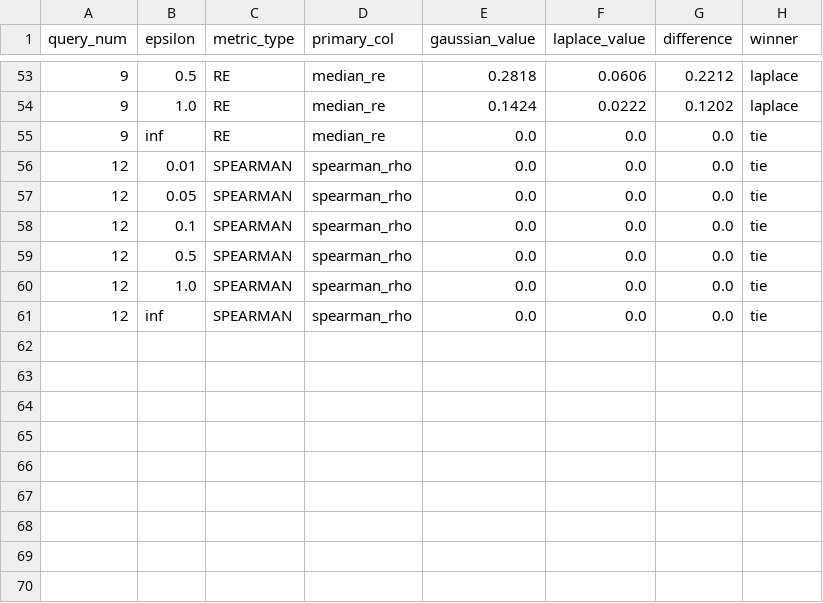
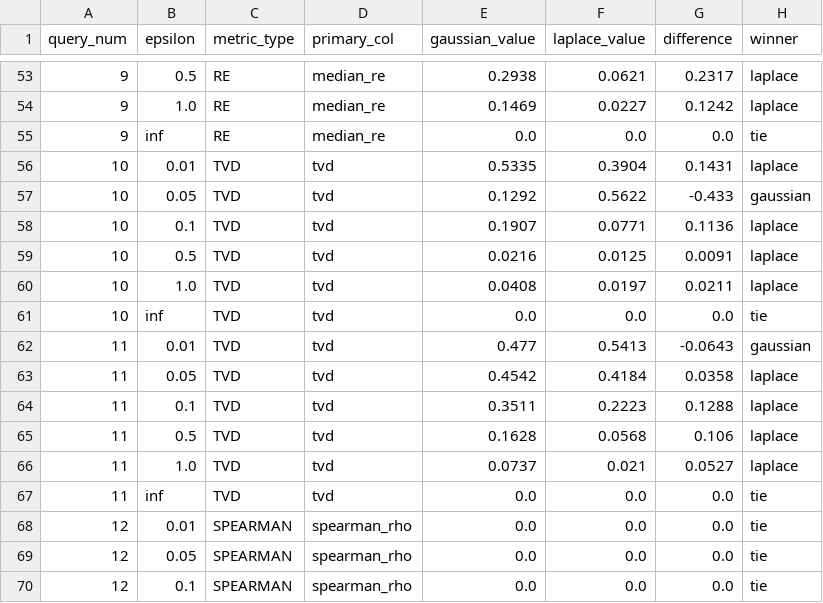
Before and after one commit to agrawalreva/intel-telemetry-capstone, a CSV file: evaluation_results/advance/per_query_comparison_mini.csv, drawn as a sheet; only a part is shown, gaps mark what is left out; the shorter side is filled out with more unchanged rows; the diff covers the shown part only.

```diff
--- a/evaluation_results/advance/per_query_comparison_mini.csv
+++ b/evaluation_results/advance/per_query_comparison_mini.csv
@@ -53,4 +53,16 @@ query_num,epsilon,metric_type,primary_col,gaussian_value,laplace_value,differenc
-9,0.5,RE,median_re,0.2818,0.0606,0.2212,laplace
-9,1.0,RE,median_re,0.1424,0.0222,0.1202,laplace
+9,0.5,RE,median_re,0.2938,0.0621,0.2317,laplace
+9,1.0,RE,median_re,0.1469,0.0227,0.1242,laplace
 9,inf,RE,median_re,0.0,0.0,0.0,tie
+10,0.01,TVD,tvd,0.5335,0.3904,0.1431,laplace
+10,0.05,TVD,tvd,0.1292,0.5622,-0.433,gaussian
+10,0.1,TVD,tvd,0.1907,0.0771,0.1136,laplace
+10,0.5,TVD,tvd,0.0216,0.0125,0.0091,laplace
+10,1.0,TVD,tvd,0.0408,0.0197,0.0211,laplace
+10,inf,TVD,tvd,0.0,0.0,0.0,tie
+11,0.01,TVD,tvd,0.477,0.5413,-0.0643,gaussian
+11,0.05,TVD,tvd,0.4542,0.4184,0.0358,laplace
+11,0.1,TVD,tvd,0.3511,0.2223,0.1288,laplace
+11,0.5,TVD,tvd,0.1628,0.0568,0.106,laplace
+11,1.0,TVD,tvd,0.0737,0.021,0.0527,laplace
+11,inf,TVD,tvd,0.0,0.0,0.0,tie
 12,0.01,SPEARMAN,spearman_rho,0.0,0.0,0.0,tie
```
Also changed, not shown: 87 edited cells elsewhere in this file, evaluation_results/advance/per_query_comparison_full.csv, 2 other files.
